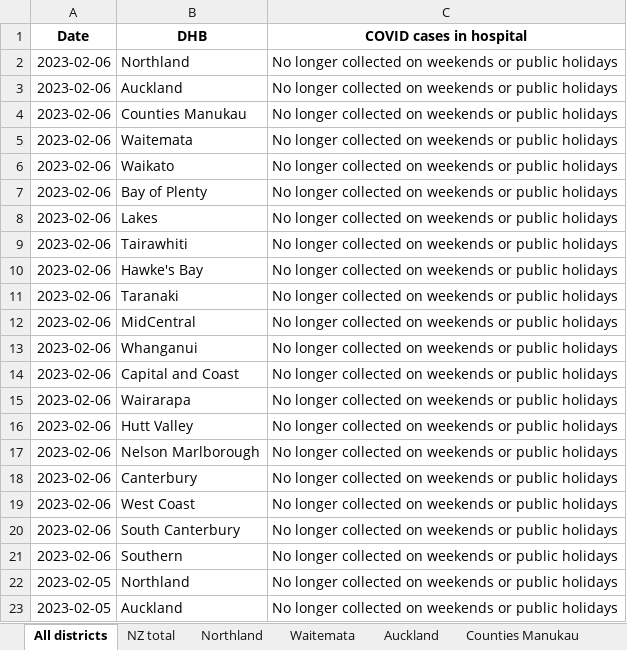
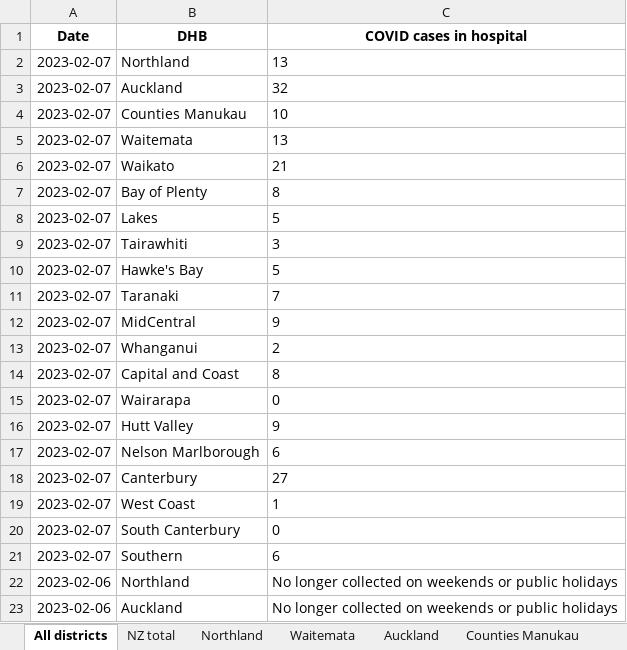
Before and after one commit to minhealthnz/nz-covid-data, an Excel workbook: cases/covid-cases-in-hospital-counts-location.xlsx, sheet All districts, drawn as a sheet; only a part is shown; the shorter side is filled out with more unchanged rows; values as stored, in another font and other column widths than the file's, no borders; the diff names each change by its address in the sheet, - before the commit and + after, or states it on an @@ line.

Commit message:
COVID-19 case data 07/02

```diff
--- a/cases/covid-cases-in-hospital-counts-location.xlsx (sheet All districts)
+++ b/cases/covid-cases-in-hospital-counts-location.xlsx (sheet All districts)
+row 2: 2023-02-07 | Northland | 13
+row 3: 2023-02-07 | Auckland | 32
+row 4: 2023-02-07 | Counties Manukau | 10
+row 5: 2023-02-07 | Waitemata | 13
+row 6: 2023-02-07 | Waikato | 21
+row 7: 2023-02-07 | Bay of Plenty | 8
+row 8: 2023-02-07 | Lakes | 5
+row 9: 2023-02-07 | Tairawhiti | 3
+row 10: 2023-02-07 | Hawke's Bay | 5
+row 11: 2023-02-07 | Taranaki | 7
+row 12: 2023-02-07 | MidCentral | 9
+row 13: 2023-02-07 | Whanganui | 2
+row 14: 2023-02-07 | Capital and Coast | 8
+row 15: 2023-02-07 | Wairarapa | 0
+row 16: 2023-02-07 | Hutt Valley | 9
+row 17: 2023-02-07 | Nelson Marlborough | 6
+row 18: 2023-02-07 | Canterbury | 27
+row 19: 2023-02-07 | West Coast | 1
+row 20: 2023-02-07 | South Canterbury | 0
+row 21: 2023-02-07 | Southern | 6
```
Also changed, not shown: sheet Tairawhiti, sheet West Coast only, sheet Wairarapa, sheet Whanganui, sheet South Canterbury, sheet Nelson Marlborough, 17 more sheets, cases/covid-cases-counts-location.xlsx, 2 other files.
